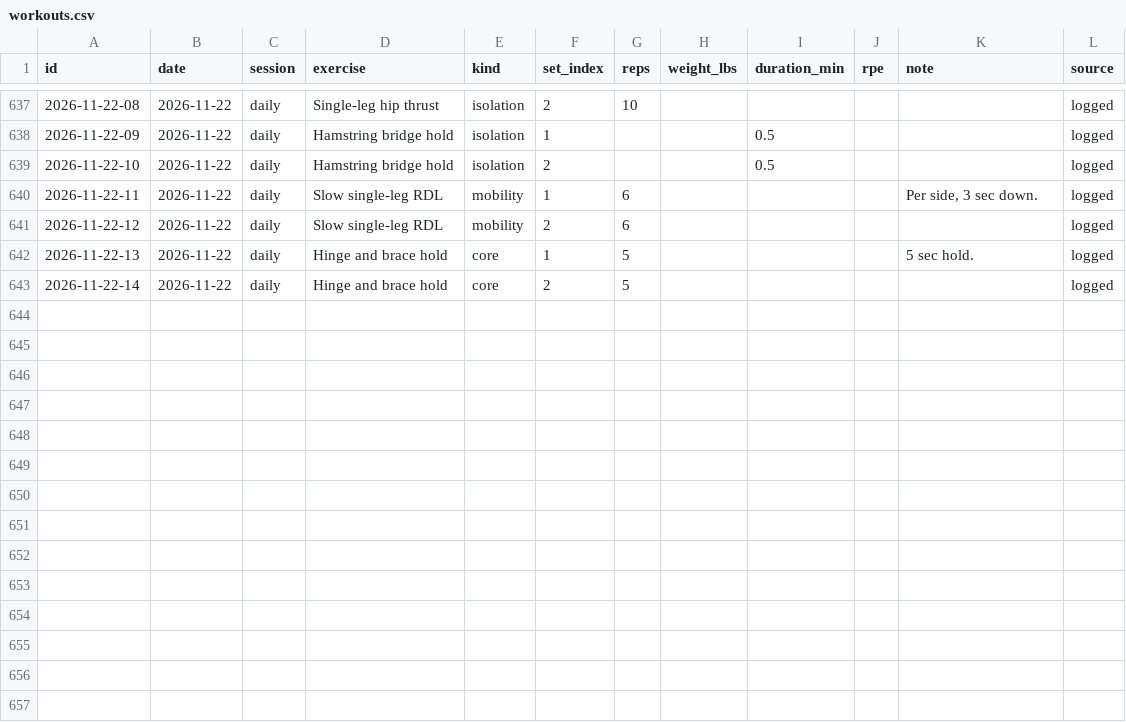
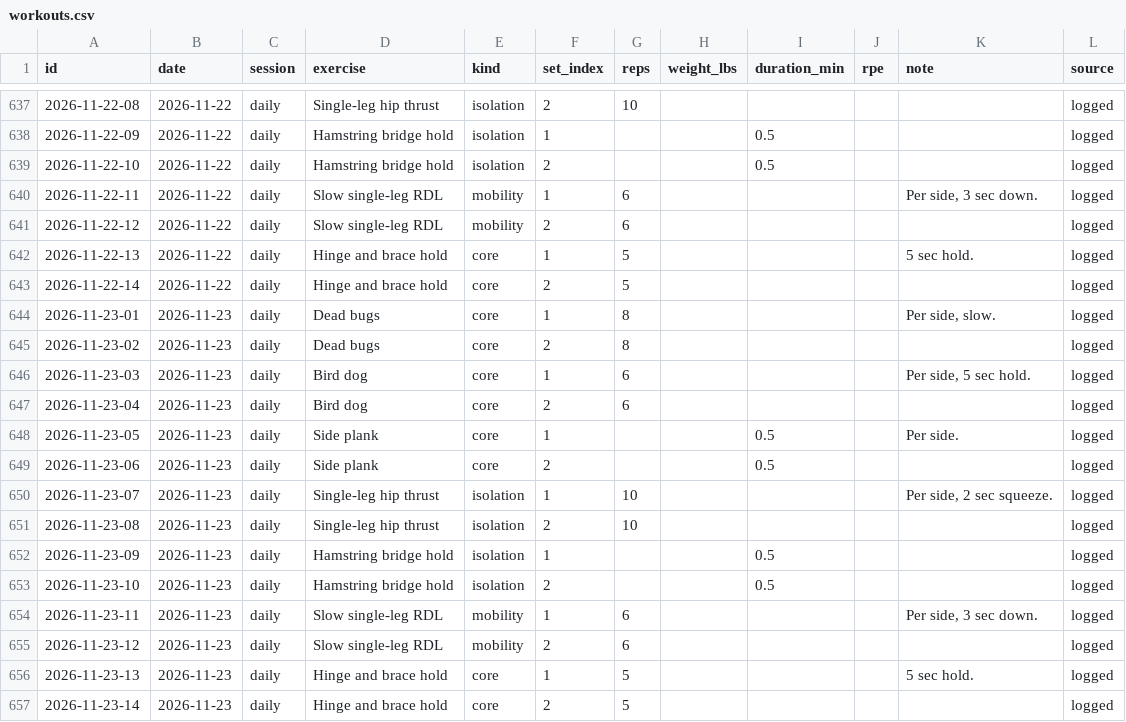
Before and after one commit to soldoutbudokan/Health, a CSV file: data/workouts.csv, drawn as a sheet; only a part is shown, gaps mark what is left out; the diff names each change by its address in the sheet, - before the commit and + after, or states it on an @@ line.

Commit message:
Log Nov 23 daily routine as written; none on Nov 24

```diff
--- a/data/workouts.csv
+++ b/data/workouts.csv
+row 644: 2026-11-23-01 | 2026-11-23 | daily | Dead bugs | core | 1 | 8 |  |  |  | Per side, slow. | logged
+row 645: 2026-11-23-02 | 2026-11-23 | daily | Dead bugs | core | 2 | 8 |  |  |  |  | logged
+row 646: 2026-11-23-03 | 2026-11-23 | daily | Bird dog | core | 1 | 6 |  |  |  | Per side, 5 sec hold. | logged
+row 647: 2026-11-23-04 | 2026-11-23 | daily | Bird dog | core | 2 | 6 |  |  |  |  | logged
+row 648: 2026-11-23-05 | 2026-11-23 | daily | Side plank | core | 1 |  |  | 0.5 |  | Per side. | logged
+row 649: 2026-11-23-06 | 2026-11-23 | daily | Side plank | core | 2 |  |  | 0.5 |  |  | logged
+row 650: 2026-11-23-07 | 2026-11-23 | daily | Single-leg hip thrust | isolation | 1 | 10 |  |  |  | Per side, 2 sec squeeze. | logged
+row 651: 2026-11-23-08 | 2026-11-23 | daily | Single-leg hip thrust | isolation | 2 | 10 |  |  |  |  | logged
+row 652: 2026-11-23-09 | 2026-11-23 | daily | Hamstring bridge hold | isolation | 1 |  |  | 0.5 |  |  | logged
+row 653: 2026-11-23-10 | 2026-11-23 | daily | Hamstring bridge hold | isolation | 2 |  |  | 0.5 |  |  | logged
+row 654: 2026-11-23-11 | 2026-11-23 | daily | Slow single-leg RDL | mobility | 1 | 6 |  |  |  | Per side, 3 sec down. | logged
+row 655: 2026-11-23-12 | 2026-11-23 | daily | Slow single-leg RDL | mobility | 2 | 6 |  |  |  |  | logged
+row 656: 2026-11-23-13 | 2026-11-23 | daily | Hinge and brace hold | core | 1 | 5 |  |  |  | 5 sec hold. | logged
+row 657: 2026-11-23-14 | 2026-11-23 | daily | Hinge and brace hold | core | 2 | 5 |  |  |  |  | logged
```
Also changed, not shown: data/sessions.csv.
